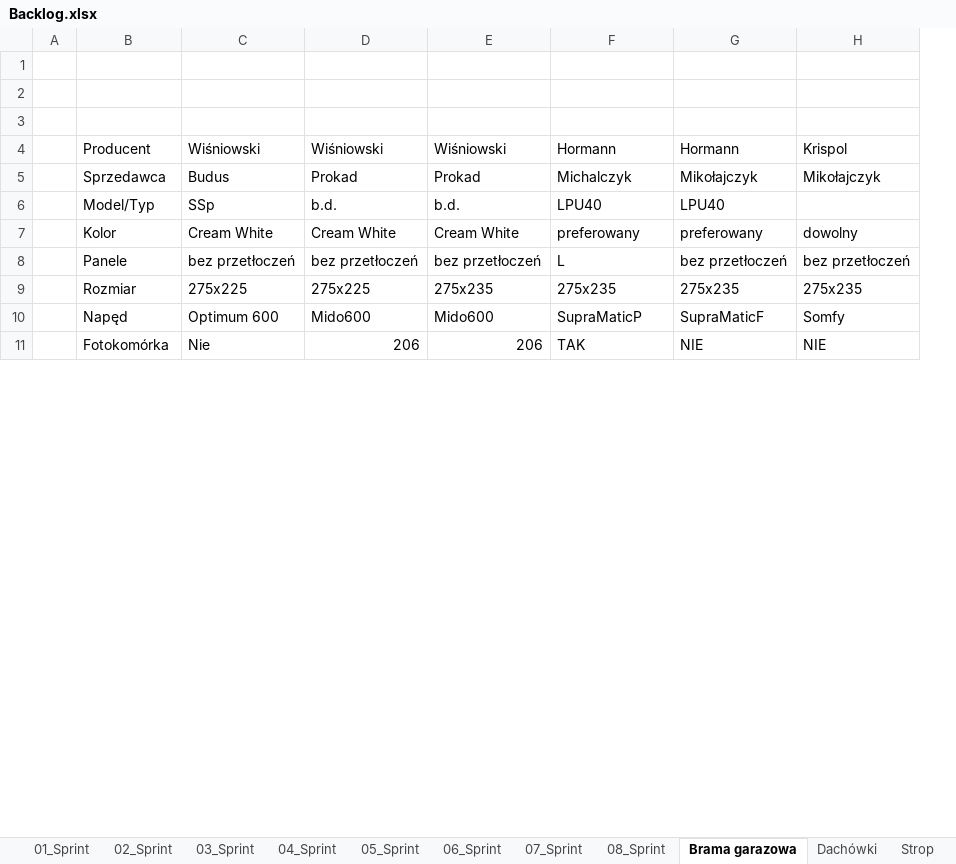
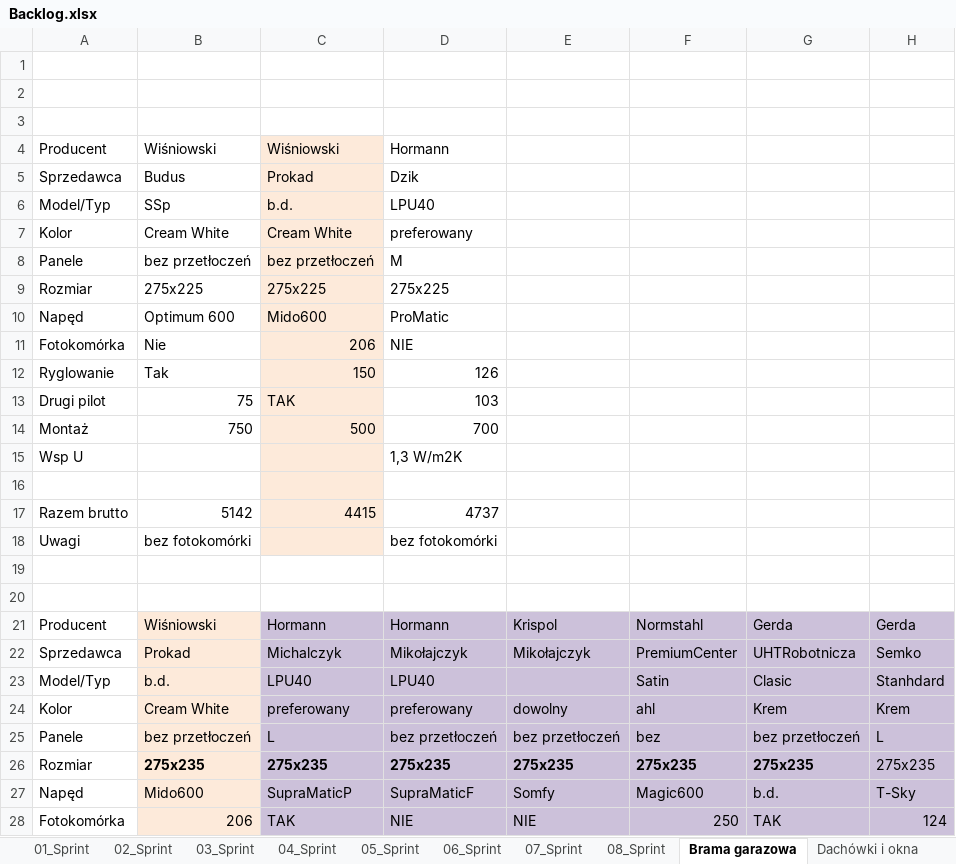
Before and after one commit to bajo2000/mati-sloncowati, an Excel workbook: plan/Backlog.xlsx, sheet Brama garazowa, drawn as a sheet; only a part is shown; values as stored, in another font and other column widths than the file's, no borders; removed rows and columns are numbered as before the commit, all else as after; the diff covers the shown part only; the diff names each change by its address in the sheet, - before the commit and + after, or states it on an @@ line.

Commit message:
uzgodniony dach, okna i brama garażowa

```diff
--- a/plan/Backlog.xlsx (sheet Brama garazowa)
+++ b/plan/Backlog.xlsx (sheet Brama garazowa)
-sheet tab: Dachówki
+sheet tab: Dachówki i okna
-column A, empty
-column D, rows 4-11: Wiśniowski | Prokad | b.d. | Cream White | bez przetłoczeń | 275x225 | Mido600 | 206
-column E, rows 4-11: Wiśniowski | Prokad | b.d. | Cream White | bez przetłoczeń | 275x235 | Mido600 | 206
+column F, rows 21-28: Normstahl | PremiumCenter | Satin | ahl | bez | 275x235 | Magic600 | 250
+column G, rows 21-28: Gerda | UHTRobotnicza | Clasic | Krem | bez przetłoczeń | 275x235 | b.d. | TAK
+column H, rows 21-28: Gerda | Semko | Stanhdard | Krem | L | 275x235 | T-Sky | 124
+row 4: Producent | Wiśniowski | Wiśniowski | Hormann
+row 5: Sprzedawca | Budus | Prokad | Dzik
+row 6: Model/Typ | SSp | b.d. | LPU40
+row 7: Kolor | Cream White | Cream White | preferowany
+row 8: Panele | bez przetłoczeń | bez przetłoczeń | M
+row 9: Rozmiar | 275x225 | 275x225 | 275x225
+row 10: Napęd | Optimum 600 | Mido600 | ProMatic
+row 11: Fotokomórka | Nie | 206 | NIE
+row 12: Ryglowanie | Tak | 150 | 126
+row 13: Drugi pilot | 75 | TAK | 103
+row 14: Montaż | 750 | 500 | 700
+row 15: Wsp U |  |  | 1,3 W/m2K
+row 16: (empty)
+row 17: Razem brutto | 5142 | 4415 | 4737
+row 18: Uwagi | bez fotokomórki |  | bez fotokomórki
+row 19: (empty)
+row 20: (empty)
-B21:B28 fill: none
+B21:B28 fill: #FDEADA
-C21:E28 fill: none
+C21:E28 fill: #CCC1DA
-B22: Budus
+B22: Prokad
-B23: SSp
+B23: b.d.
-B26: 275x225
+B26: 275x235
-B26 bold: off
+B26 bold: on
-C26:E26 bold: off
+C26:E26 bold: on
-B27: Optimum 600
+B27: Mido600
-B28: Nie
+B28: 206
```
Also changed, not shown: 6 edited cells and cell formats elsewhere in this sheet, sheet Dachówki i okna, charts or pictures.
